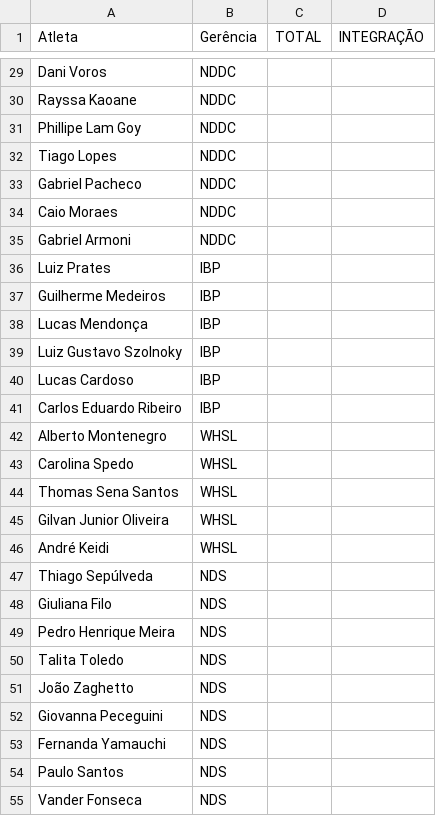
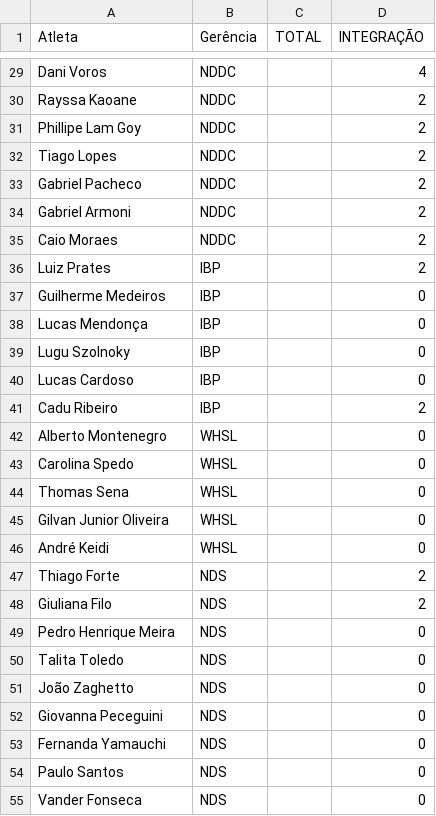
Before and after one commit to BeaFisia/OLIMFISIADAS, a CSV file: tabela-atletas.csv, drawn as a sheet; only a part is shown, gaps mark what is left out; removed rows and columns are numbered as before the commit, all else as after; the diff covers the shown part only; the diff names each change by its address in the sheet, - before the commit and + after, or states it on an @@ line.

```diff
--- a/tabela-atletas.csv
+++ b/tabela-atletas.csv
-D29 (INTEGRAÇÃO): (empty)
+D29 (INTEGRAÇÃO): 4
-D30:D33 (INTEGRAÇÃO): (empty)
+D30:D33 (INTEGRAÇÃO): 2
-row 34: Caio Moraes | NDDC
-D34 (INTEGRAÇÃO): (empty)
+D34 (INTEGRAÇÃO): 2
+row 35: Caio Moraes | NDDC |  | 2
-D36 (INTEGRAÇÃO): (empty)
+D36 (INTEGRAÇÃO): 2
-D37:D38 (INTEGRAÇÃO): (empty)
+D37:D38 (INTEGRAÇÃO): 0
-row 39: Luiz Gustavo Szolnoky | IBP
+row 39: Lugu Szolnoky | IBP |  | 0
-D40 (INTEGRAÇÃO): (empty)
+D40 (INTEGRAÇÃO): 0
-row 41: Carlos Eduardo Ribeiro | IBP
+row 41: Cadu Ribeiro | IBP |  | 2
-D42:D43 (INTEGRAÇÃO): (empty)
+D42:D43 (INTEGRAÇÃO): 0
-row 44: Thomas Sena Santos | WHSL
+row 44: Thomas Sena | WHSL |  | 0
-D45:D46 (INTEGRAÇÃO): (empty)
+D45:D46 (INTEGRAÇÃO): 0
-row 47: Thiago Sepúlveda | NDS
+row 47: Thiago Forte | NDS |  | 2
-D48 (INTEGRAÇÃO): (empty)
+D48 (INTEGRAÇÃO): 2
-D49:D55 (INTEGRAÇÃO): (empty)
+D49:D55 (INTEGRAÇÃO): 0
```
Also changed, not shown: 2 added rows, 2 removed rows and 31 edited cells elsewhere in this file, comite.csv, tabela-atividades.csv, 1 other file.
